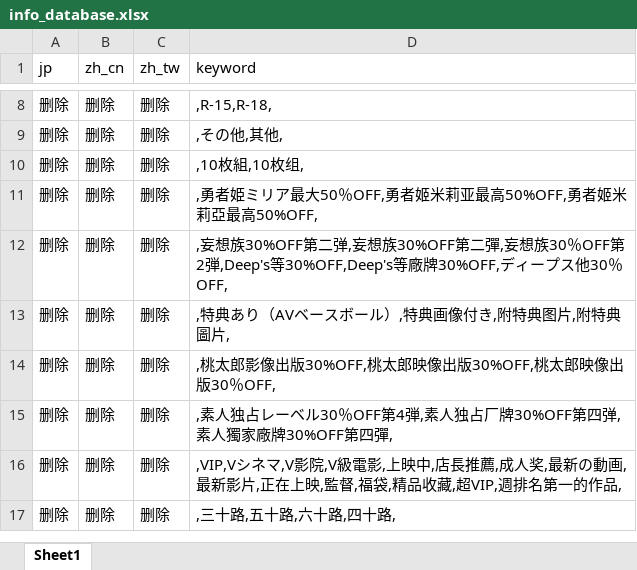
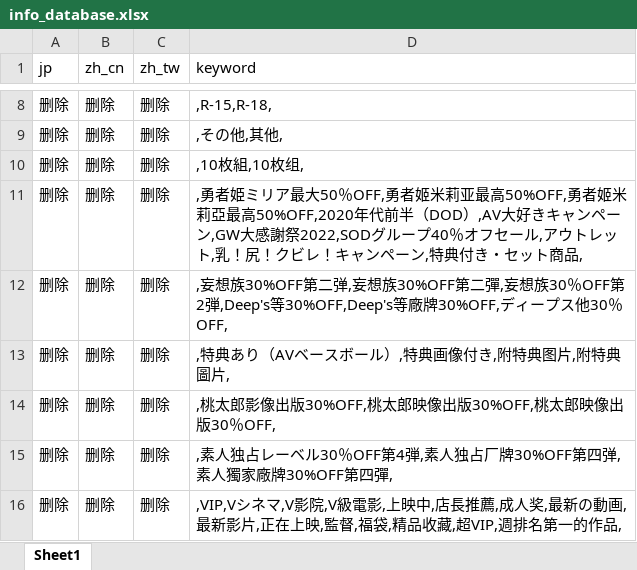
Before and after one commit to 767939287/mdcx-diy, an Excel workbook: resources/userdata/info_database.xlsx, sheet Sheet1, drawn as a sheet; only a part is shown, gaps mark what is left out; the shorter side is filled out with more unchanged rows; values as stored, in another font and other column widths than the file's, no borders; the diff names each change by its address in the sheet, - before the commit and + after, or states it on an @@ line.

Commit message:
feat: info库补充libredmm/dmm_api标签，促销标签入删除行
- libredmm收集92个日文标签，内容标签已全覆盖
- dmm_api(javdb公开API)收集84个日文标签，全部已覆盖
- 7个促销/活动标签(アウトレット/特典付き・セット商品/キャンペーン等)补充进删除行
- 三源(javdb app/javbus日文版/libredmm/dmm_api)内容标签全部覆盖
Co-authored-by: monkeycode-ai <monkeycode-ai@chaitin.com>

```diff
--- a/resources/userdata/info_database.xlsx (sheet Sheet1)
+++ b/resources/userdata/info_database.xlsx (sheet Sheet1)
-D11 (keyword): …莉亞最高50%OFF,
+D11 (keyword): …莉亞最高50%OFF,2020年代前半（DOD）,AV大好きキャンペーン,GW大感謝祭2022,SODグループ40％オフセール,アウトレット,乳！尻！クビレ！キャンペーン,特典付き・セット商品,
```
